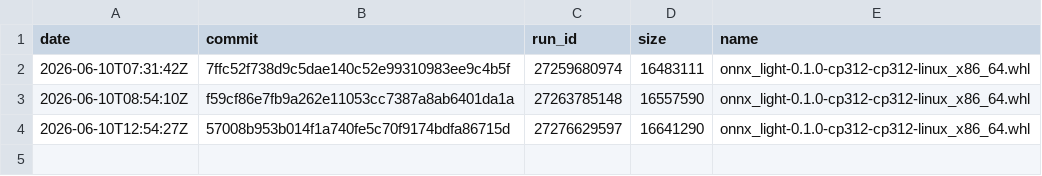
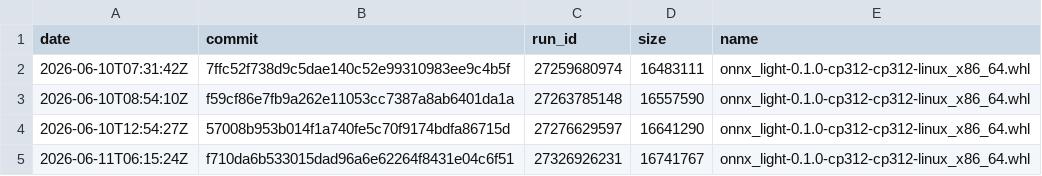
Before and after one commit to xadupre/xadupre.github.io, a CSV file: cache_data/onnx-light/wheel_sizes.csv, drawn as a sheet.

```diff
--- a/cache_data/onnx-light/wheel_sizes.csv
+++ b/cache_data/onnx-light/wheel_sizes.csv
@@ -4 +4,2 @@ date,commit,run_id,size,name
 2026-06-10T12:54:27Z,57008b953b014f1a740fe5c70f9174bdfa86715d,27276629597,16641290,onnx_light-0.1.0-cp312-cp312-linux_x86_64.whl
+2026-06-11T06:15:24Z,f710da6b533015dad96a6e62264f8431e04c6f51,27326926231,16741767,onnx_light-0.1.0-cp312-cp312-linux_x86_64.whl
```
Also changed, not shown: cache_data/onnx-light/loc.csv, cache_data/onnx-light/so_sizes.csv, 1 other file.
